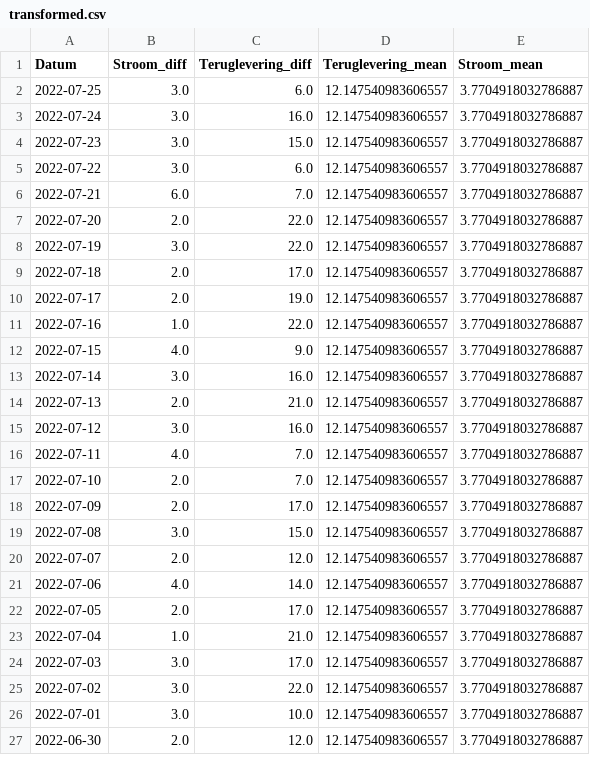
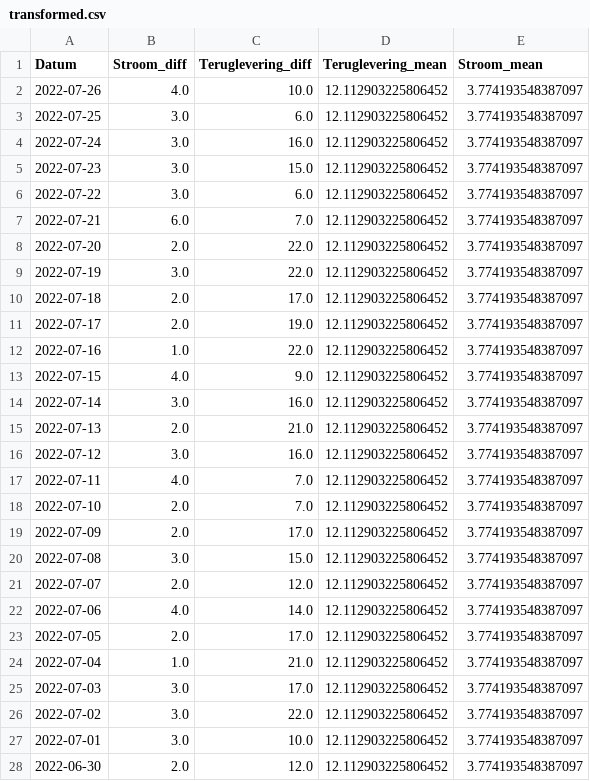
Before and after one commit to marcelkoopman/vattenfall, a CSV file: data/transformed.csv, drawn as a sheet; only a part is shown; the diff covers the shown part only.

```diff
--- a/data/transformed.csv
+++ b/data/transformed.csv
@@ -1,27 +1,28 @@
 Datum,Stroom_diff,Teruglevering_diff,Teruglevering_mean,Stroom_mean
-2022-07-25,3.0,6.0,12.147540983606557,3.7704918032786887
-2022-07-24,3.0,16.0,12.147540983606557,3.7704918032786887
-2022-07-23,3.0,15.0,12.147540983606557,3.7704918032786887
-2022-07-22,3.0,6.0,12.147540983606557,3.7704918032786887
-2022-07-21,6.0,7.0,12.147540983606557,3.7704918032786887
-2022-07-20,2.0,22.0,12.147540983606557,3.7704918032786887
-2022-07-19,3.0,22.0,12.147540983606557,3.7704918032786887
-2022-07-18,2.0,17.0,12.147540983606557,3.7704918032786887
-2022-07-17,2.0,19.0,12.147540983606557,3.7704918032786887
-2022-07-16,1.0,22.0,12.147540983606557,3.7704918032786887
-2022-07-15,4.0,9.0,12.147540983606557,3.7704918032786887
-2022-07-14,3.0,16.0,12.147540983606557,3.7704918032786887
-2022-07-13,2.0,21.0,12.147540983606557,3.7704918032786887
-2022-07-12,3.0,16.0,12.147540983606557,3.7704918032786887
-2022-07-11,4.0,7.0,12.147540983606557,3.7704918032786887
-2022-07-10,2.0,7.0,12.147540983606557,3.7704918032786887
-2022-07-09,2.0,17.0,12.147540983606557,3.7704918032786887
-2022-07-08,3.0,15.0,12.147540983606557,3.7704918032786887
-2022-07-07,2.0,12.0,12.147540983606557,3.7704918032786887
-2022-07-06,4.0,14.0,12.147540983606557,3.7704918032786887
-2022-07-05,2.0,17.0,12.147540983606557,3.7704918032786887
-2022-07-04,1.0,21.0,12.147540983606557,3.7704918032786887
-2022-07-03,3.0,17.0,12.147540983606557,3.7704918032786887
-2022-07-02,3.0,22.0,12.147540983606557,3.7704918032786887
-2022-07-01,3.0,10.0,12.147540983606557,3.7704918032786887
-2022-06-30,2.0,12.0,12.147540983606557,3.7704918032786887
+2022-07-26,4.0,10.0,12.112903225806452,3.774193548387097
+2022-07-25,3.0,6.0,12.112903225806452,3.774193548387097
+2022-07-24,3.0,16.0,12.112903225806452,3.774193548387097
+2022-07-23,3.0,15.0,12.112903225806452,3.774193548387097
+2022-07-22,3.0,6.0,12.112903225806452,3.774193548387097
+2022-07-21,6.0,7.0,12.112903225806452,3.774193548387097
+2022-07-20,2.0,22.0,12.112903225806452,3.774193548387097
+2022-07-19,3.0,22.0,12.112903225806452,3.774193548387097
+2022-07-18,2.0,17.0,12.112903225806452,3.774193548387097
+2022-07-17,2.0,19.0,12.112903225806452,3.774193548387097
+2022-07-16,1.0,22.0,12.112903225806452,3.774193548387097
+2022-07-15,4.0,9.0,12.112903225806452,3.774193548387097
+2022-07-14,3.0,16.0,12.112903225806452,3.774193548387097
+2022-07-13,2.0,21.0,12.112903225806452,3.774193548387097
+2022-07-12,3.0,16.0,12.112903225806452,3.774193548387097
+2022-07-11,4.0,7.0,12.112903225806452,3.774193548387097
+2022-07-10,2.0,7.0,12.112903225806452,3.774193548387097
+2022-07-09,2.0,17.0,12.112903225806452,3.774193548387097
+2022-07-08,3.0,15.0,12.112903225806452,3.774193548387097
+2022-07-07,2.0,12.0,12.112903225806452,3.774193548387097
+2022-07-06,4.0,14.0,12.112903225806452,3.774193548387097
+2022-07-05,2.0,17.0,12.112903225806452,3.774193548387097
+2022-07-04,1.0,21.0,12.112903225806452,3.774193548387097
+2022-07-03,3.0,17.0,12.112903225806452,3.774193548387097
+2022-07-02,3.0,22.0,12.112903225806452,3.774193548387097
+2022-07-01,3.0,10.0,12.112903225806452,3.774193548387097
+2022-06-30,2.0,12.0,12.112903225806452,3.774193548387097
```
Also changed, not shown: 70 edited cells elsewhere in this file, data/mijn-meterstanden.csv, 4 other files.
